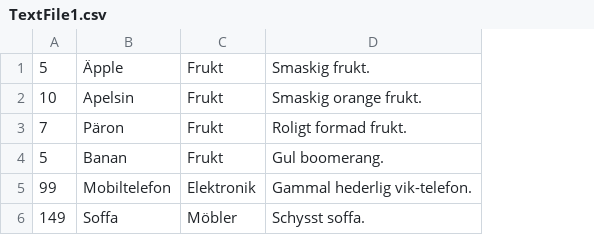
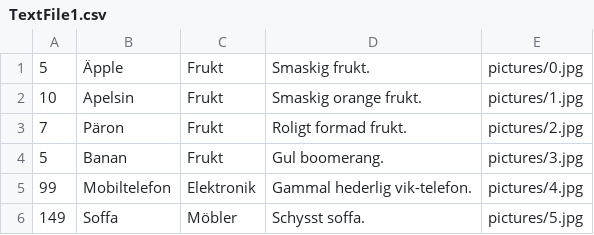
Before and after one commit to Rapidcognition/Skolprojekt-Butik, a CSV file: Butikv3.6/TextFile1.csv, drawn as a sheet; the diff names each change by its address in the sheet, - before the commit and + after, or states it on an @@ line.

```diff
--- a/Butikv3.6/TextFile1.csv
+++ b/Butikv3.6/TextFile1.csv
+column E, rows 1-6: pictures/0.jpg | pictures/1.jpg | pictures/2.jpg | pictures/3.jpg | pictures/4.jpg | pictures/5.jpg
```
Also changed, not shown: 2 other files.
